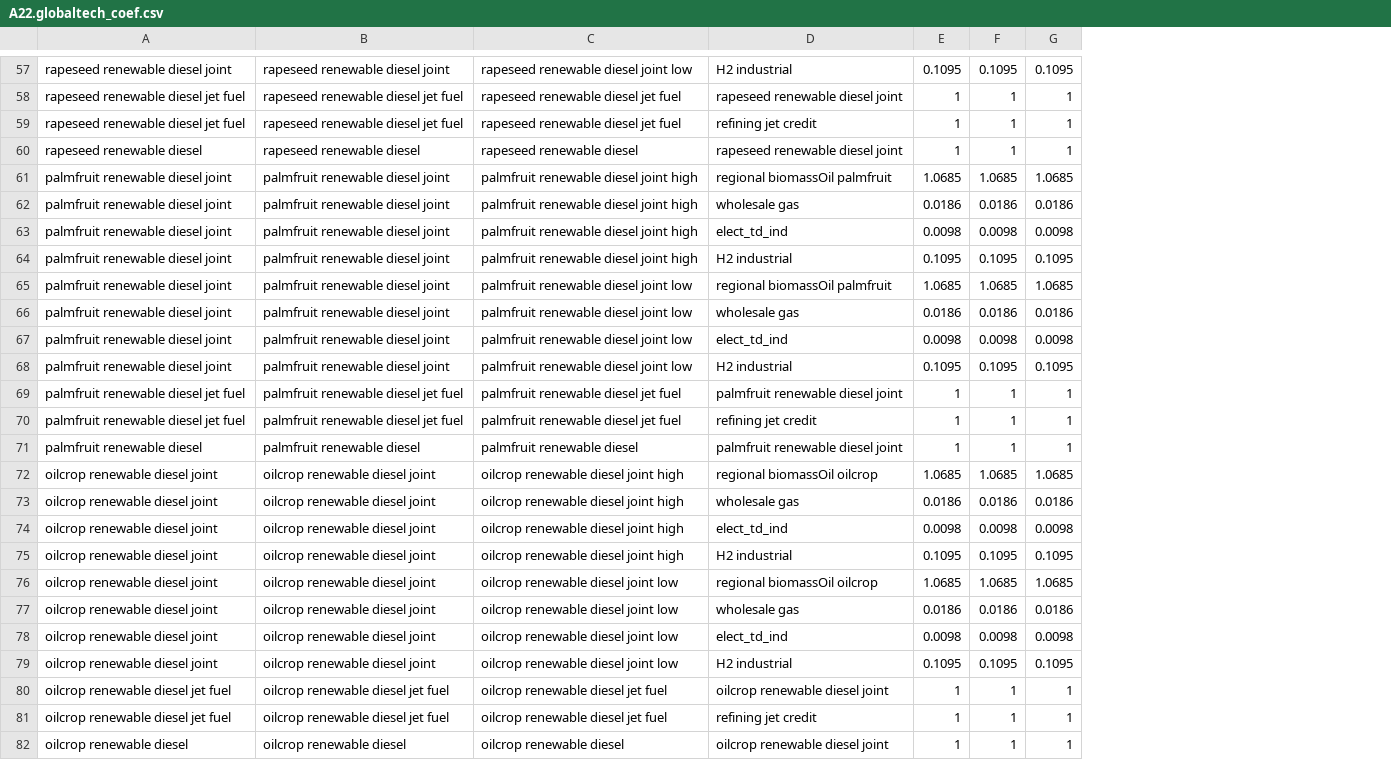
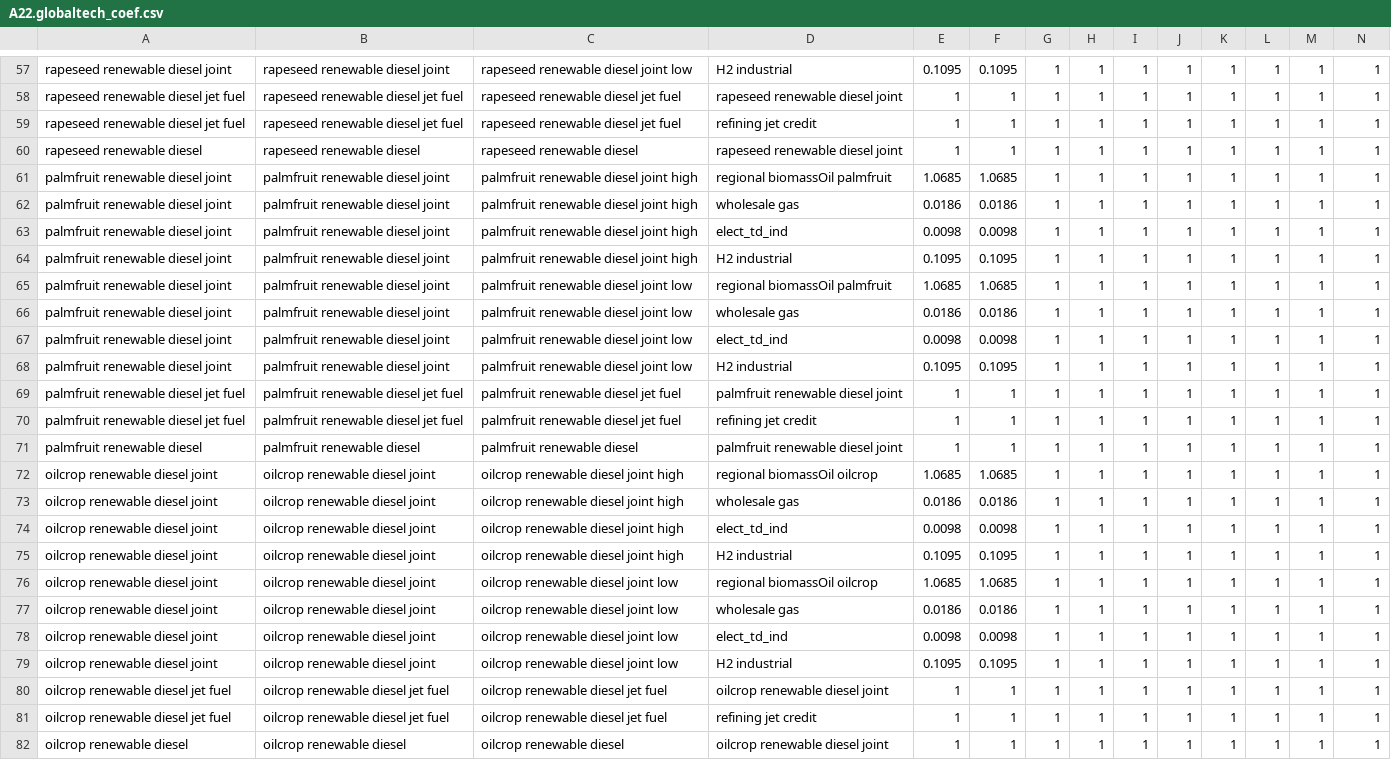
Before and after one commit to marideeweber/gcam-core, a CSV file: input/gcamdata/inst/extdata/energy/A22.globaltech_coef.csv, drawn as a sheet; only a part is shown, gaps mark what is left out; addresses are those after the commit; the diff covers the shown part only; the diff names each change by its address in the sheet, - before the commit and + after, or states it on an @@ line.

```diff
--- a/input/gcamdata/inst/extdata/energy/A22.globaltech_coef.csv
+++ b/input/gcamdata/inst/extdata/energy/A22.globaltech_coef.csv
+column G, rows 57-82: all 1
+column H, rows 57-82: all 1
+column I, rows 57-82: all 1
+column J, rows 57-82: all 1
+column K, rows 57-82: all 1
+column L, rows 57-82: all 1
+column M, rows 57-82: all 1
-N57: 0.1095
+N57: 1
-N61: 1.0685
+N61: 1
-N62: 0.0186
+N62: 1
-N63: 0.0098
+N63: 1
-N64: 0.1095
+N64: 1
-N65: 1.0685
+N65: 1
-N66: 0.0186
+N66: 1
-N67: 0.0098
+N67: 1
-N68: 0.1095
+N68: 1
-N72: 1.0685
+N72: 1
-N73: 0.0186
+N73: 1
-N74: 0.0098
+N74: 1
-N75: 0.1095
+N75: 1
-N76: 1.0685
+N76: 1
-N77: 0.0186
+N77: 1
-N78: 0.0098
+N78: 1
-N79: 0.1095
+N79: 1
```
Also changed, not shown: 4 added rows, 4 removed rows, 2 moved rows and 17 edited cells elsewhere in this file, input/gcamdata/inst/extdata/energy/A22.subsector_shrwt.csv.
